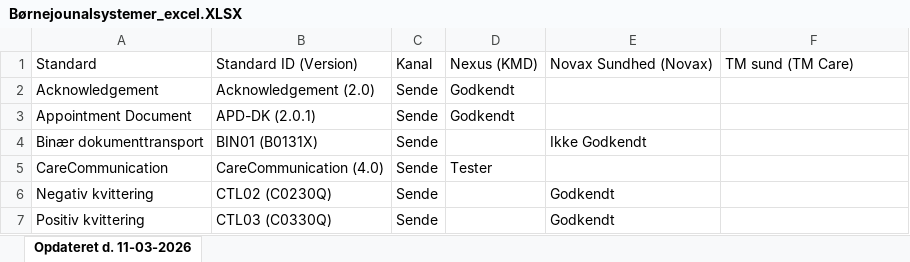
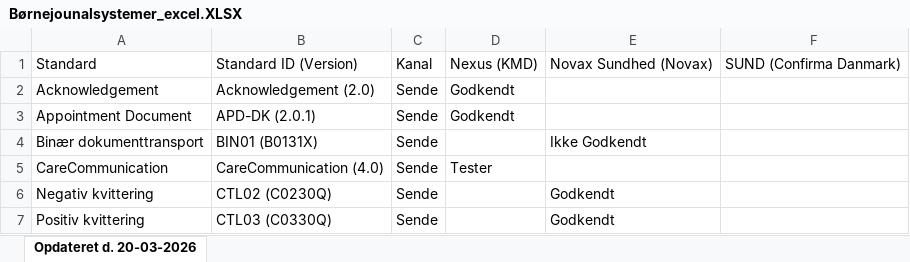
Before and after one commit to medcomdk/GodkendteSystemer, an Excel workbook: html/Børnejounalsystemer_excel.XLSX, sheet Opdateret d. 20-03-2026, drawn as a sheet; only a part is shown; values as stored, in another font and other column widths than the file's, no borders; the diff names each change by its address in the sheet, - before the commit and + after, or states it on an @@ line.

```diff
--- a/html/Børnejounalsystemer_excel.XLSX (sheet Opdateret d. 20-03-2026)
+++ b/html/Børnejounalsystemer_excel.XLSX (sheet Opdateret d. 20-03-2026)
-sheet tab: Opdateret d. 11-03-2026
+sheet tab: Opdateret d. 20-03-2026
-F1: TM sund (TM Care)
+F1: SUND (Confirma Danmark)
```
Also changed, not shown: html/Alle systemer (Samlet liste)_excel.XLSX, html/Fodterapisystemer_excel.XLSX, 51 other files.
